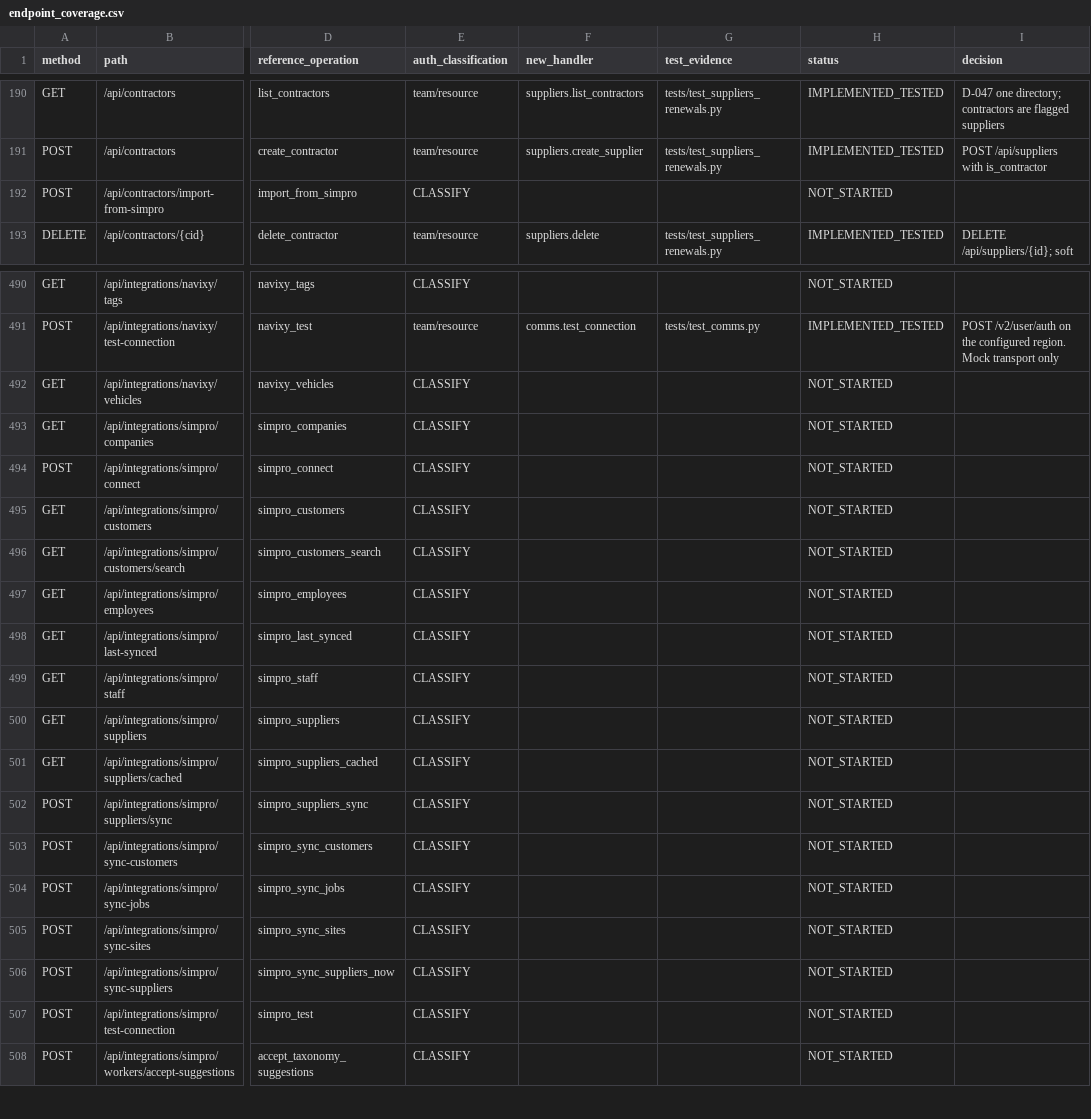
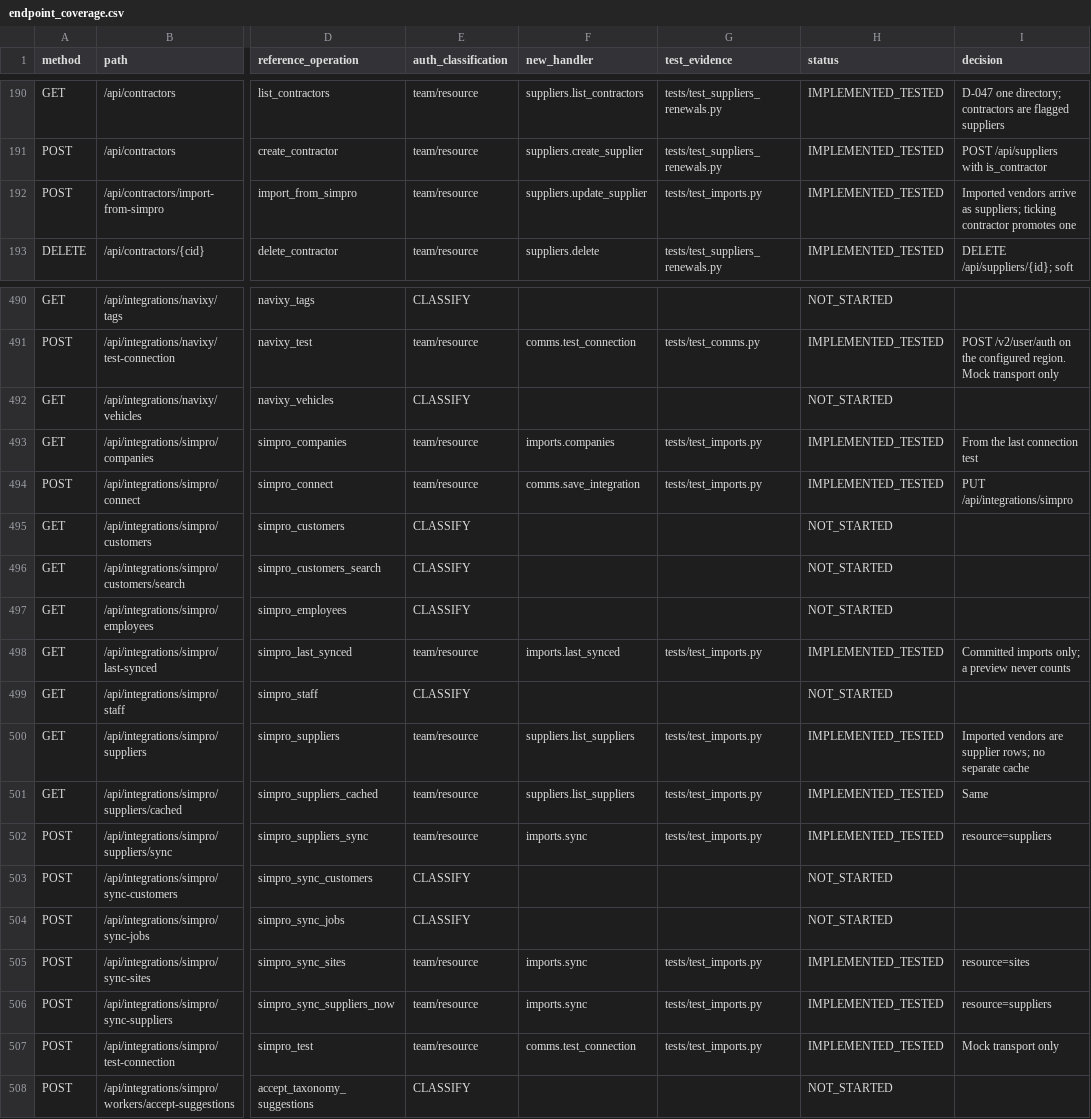
Before and after one commit to Paneltec/safety-portal-rebuild, a CSV file: docs/ledger/endpoint_coverage.csv, drawn as a sheet; only a part is shown, gaps mark what is left out; the diff covers the shown part only; the diff names each change by its address in the sheet, - before the commit and + after, or states it on an @@ line.

```diff
--- a/docs/ledger/endpoint_coverage.csv
+++ b/docs/ledger/endpoint_coverage.csv
-E192 (auth_classification): CLASSIFY
+E192 (auth_classification): team/resource
-F192 (new_handler): (empty)
+F192 (new_handler): suppliers.update_supplier
-G192 (test_evidence): (empty)
+G192 (test_evidence): tests/test_imports.py
-H192 (status): NOT_STARTED
+H192 (status): IMPLEMENTED_TESTED
-I192 (decision): (empty)
+I192 (decision): Imported vendors arrive as suppliers; ticking contractor promotes one
-E493:E494 (auth_classification): CLASSIFY
+E493:E494 (auth_classification): team/resource
-F493 (new_handler): (empty)
+F493 (new_handler): imports.companies
-G493:G494 (test_evidence): (empty)
+G493:G494 (test_evidence): tests/test_imports.py
-H493:H494 (status): NOT_STARTED
+H493:H494 (status): IMPLEMENTED_TESTED
-I493 (decision): (empty)
+I493 (decision): From the last connection test
-F494 (new_handler): (empty)
+F494 (new_handler): comms.save_integration
-I494 (decision): (empty)
+I494 (decision): PUT /api/integrations/simpro
-E498 (auth_classification): CLASSIFY
+E498 (auth_classification): team/resource
-F498 (new_handler): (empty)
+F498 (new_handler): imports.last_synced
-G498 (test_evidence): (empty)
+G498 (test_evidence): tests/test_imports.py
-H498 (status): NOT_STARTED
+H498 (status): IMPLEMENTED_TESTED
-I498 (decision): (empty)
+I498 (decision): Committed imports only; a preview never counts
-E500:E502 (auth_classification): CLASSIFY
+E500:E502 (auth_classification): team/resource
-F500:F501 (new_handler): (empty)
+F500:F501 (new_handler): suppliers.list_suppliers
-G500:G502 (test_evidence): (empty)
+G500:G502 (test_evidence): tests/test_imports.py
-H500:H502 (status): NOT_STARTED
+H500:H502 (status): IMPLEMENTED_TESTED
-I500 (decision): (empty)
+I500 (decision): Imported vendors are supplier rows; no separate cache
-I501 (decision): (empty)
+I501 (decision): Same
-F502 (new_handler): (empty)
+F502 (new_handler): imports.sync
-I502 (decision): (empty)
+I502 (decision): resource=suppliers
-E505:E507 (auth_classification): CLASSIFY
+E505:E507 (auth_classification): team/resource
-F505:F506 (new_handler): (empty)
+F505:F506 (new_handler): imports.sync
-G505:G507 (test_evidence): (empty)
+G505:G507 (test_evidence): tests/test_imports.py
-H505:H507 (status): NOT_STARTED
+H505:H507 (status): IMPLEMENTED_TESTED
-I505 (decision): (empty)
+I505 (decision): resource=sites
-I506 (decision): (empty)
+I506 (decision): resource=suppliers
-F507 (new_handler): (empty)
+F507 (new_handler): comms.test_connection
-I507 (decision): (empty)
+I507 (decision): Mock transport only
```
Also changed, not shown: 5 added rows and 25 edited cells elsewhere in this file, docs/ledger/feature_coverage.csv, 18 other files.
